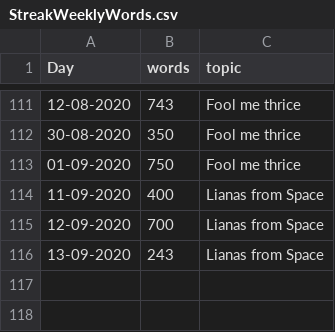
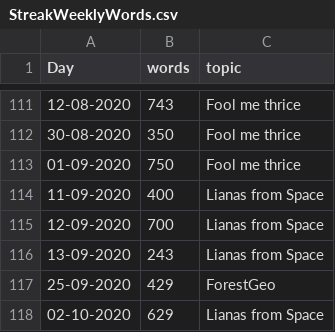
Before and after one commit to MarcoDVisser/ESWP, a CSV file: StreakWeeklyWords.csv, drawn as a sheet; only a part is shown, gaps mark what is left out; the diff names each change by its address in the sheet, - before the commit and + after, or states it on an @@ line.

```diff
--- a/StreakWeeklyWords.csv
+++ b/StreakWeeklyWords.csv
+row 117: 25-09-2020 | 429 | ForestGeo
+row 118: 02-10-2020 | 629 | Lianas from Space
```
Also changed, not shown: 4 other files.
